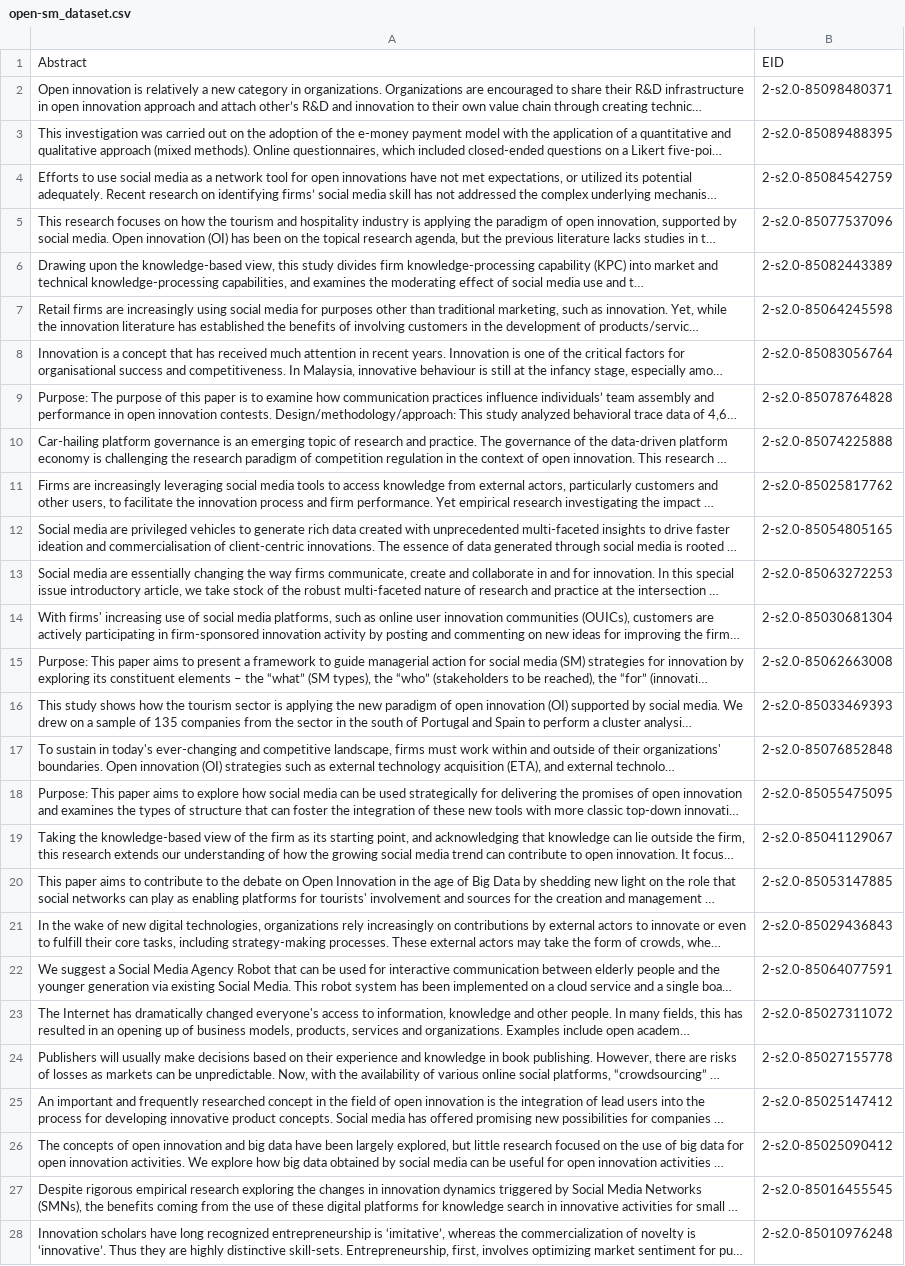
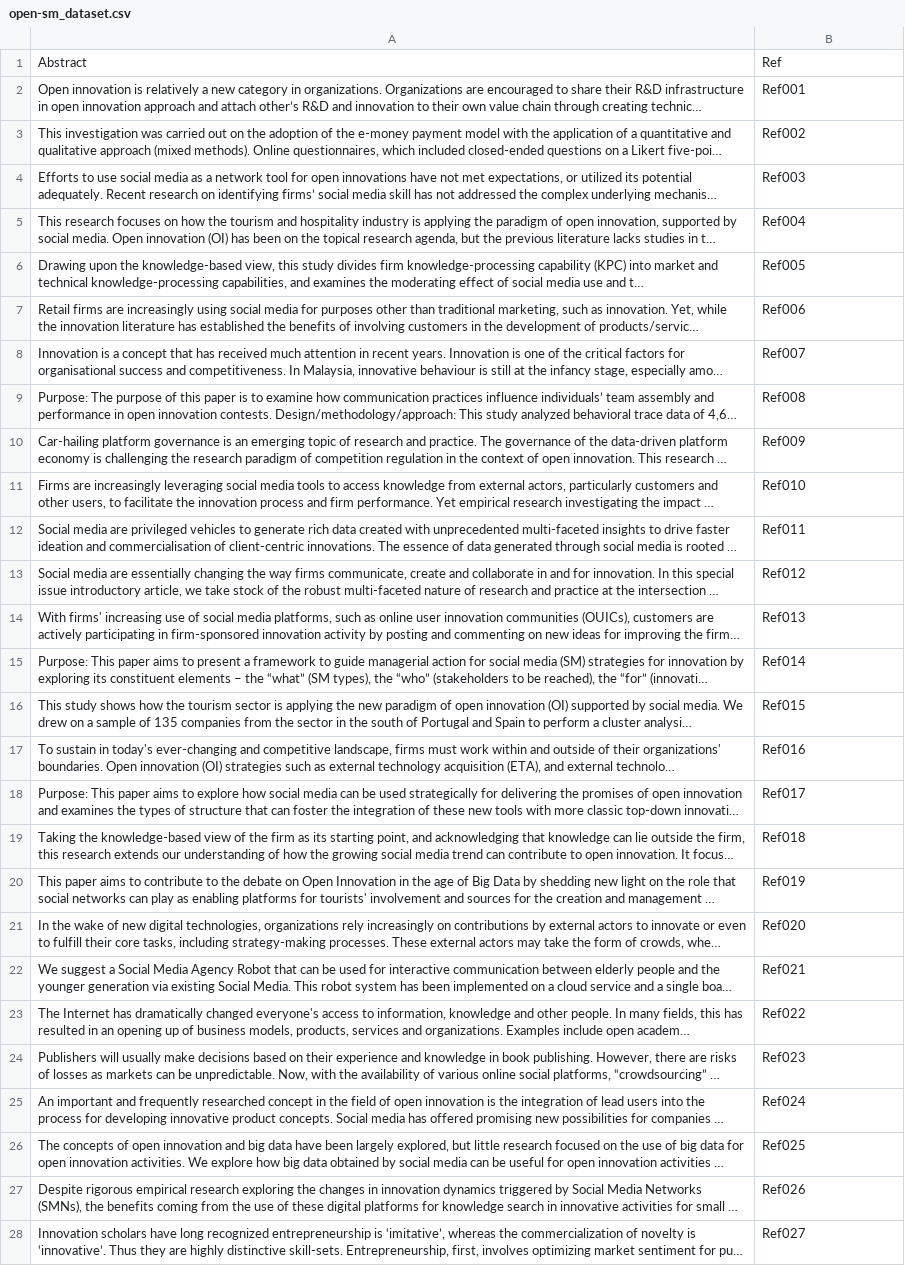
Before and after one commit to andrelmfsantos/df, a CSV file: open-sm_dataset.csv, drawn as a sheet; only a part is shown; long unchanged cells end in …; the diff covers the shown part only; the diff names each change by its address in the sheet, - before the commit and + after, or states it on an @@ line.

Commit message:
Add files via upload

```diff
--- a/open-sm_dataset.csv
+++ b/open-sm_dataset.csv
-B1: EID
+B1: Ref
-B2: 2-s2.0-85098480371
+B2: Ref001
-B3: 2-s2.0-85089488395
+B3: Ref002
-B4: 2-s2.0-85084542759
+B4: Ref003
-B5: 2-s2.0-85077537096
+B5: Ref004
-B6: 2-s2.0-85082443389
+B6: Ref005
-B7: 2-s2.0-85064245598
+B7: Ref006
-B8: 2-s2.0-85083056764
+B8: Ref007
-B9: 2-s2.0-85078764828
+B9: Ref008
-B10: 2-s2.0-85074225888
+B10: Ref009
-B11: 2-s2.0-85025817762
+B11: Ref010
-B12: 2-s2.0-85054805165
+B12: Ref011
-B13: 2-s2.0-85063272253
+B13: Ref012
-B14: 2-s2.0-85030681304
+B14: Ref013
-B15: 2-s2.0-85062663008
+B15: Ref014
-B16: 2-s2.0-85033469393
+B16: Ref015
-B17: 2-s2.0-85076852848
+B17: Ref016
-B18: 2-s2.0-85055475095
+B18: Ref017
-B19: 2-s2.0-85041129067
+B19: Ref018
-B20: 2-s2.0-85053147885
+B20: Ref019
-B21: 2-s2.0-85029436843
+B21: Ref020
-B22: 2-s2.0-85064077591
+B22: Ref021
-B23: 2-s2.0-85027311072
+B23: Ref022
-B24: 2-s2.0-85027155778
+B24: Ref023
-B25: 2-s2.0-85025147412
+B25: Ref024
-B26: 2-s2.0-85025090412
+B26: Ref025
-B27: 2-s2.0-85016455545
+B27: Ref026
-B28: 2-s2.0-85010976248
+B28: Ref027
```
Also changed, not shown: 94 edited cells elsewhere in this file.
